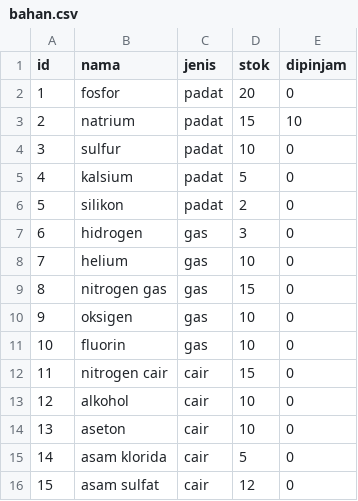
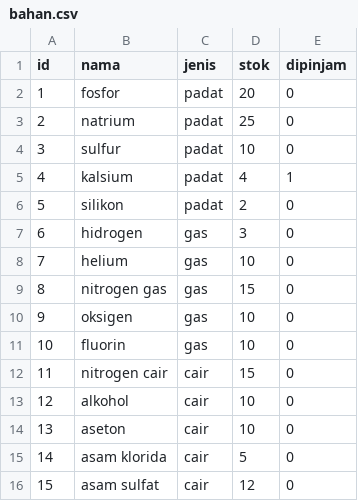
Before and after one commit to LuckyDioCandraPurnama/lab_kakiqu, a CSV file: bahan.csv, drawn as a sheet.

```diff
--- a/bahan.csv
+++ b/bahan.csv
@@ -2,5 +2,5 @@ id,nama,jenis,stok,dipinjam
 1,fosfor,padat,20,0
-2,natrium,padat,15,10
+2,natrium,padat,25,0
 3,sulfur,padat,10,0
-4,kalsium,padat,5,0
+4,kalsium,padat,4,1
 5,silikon,padat,2,0
```
Also changed, not shown: peminjaman.csv, 4 other files.
